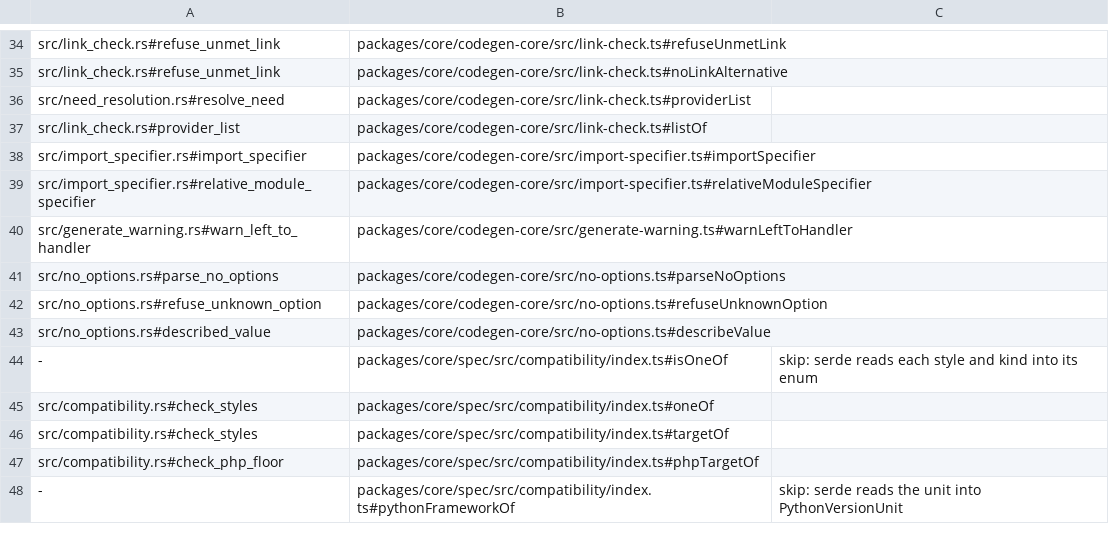
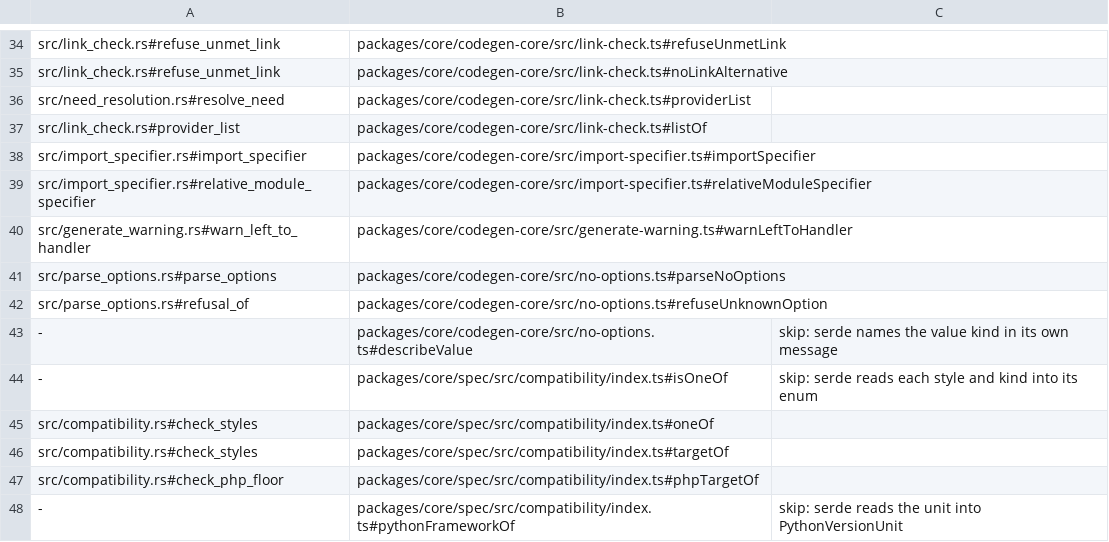
Before and after one commit to jubasse/seampact, a TSV file: crates/target/trace.tsv, drawn as a sheet; only a part is shown, gaps mark what is left out.

```diff
--- a/crates/target/trace.tsv
+++ b/crates/target/trace.tsv
@@ -40,5 +40,5 @@ src/import_specifier.rs#relative_module_specifier	packages/core/codegen-core/src
 src/generate_warning.rs#warn_left_to_handler	packages/core/codegen-core/src/generate-warning.ts#warnLeftToHandler
-src/no_options.rs#parse_no_options	packages/core/codegen-core/src/no-options.ts#parseNoOptions
-src/no_options.rs#refuse_unknown_option	packages/core/codegen-core/src/no-options.ts#refuseUnknownOption
-src/no_options.rs#described_value	packages/core/codegen-core/src/no-options.ts#describeValue
+src/parse_options.rs#parse_options	packages/core/codegen-core/src/no-options.ts#parseNoOptions
+src/parse_options.rs#refusal_of	packages/core/codegen-core/src/no-options.ts#refuseUnknownOption
+-	packages/core/codegen-core/src/no-options.ts#describeValue	skip: serde names the value kind in its own message
 -	packages/core/spec/src/compatibility/index.ts#isOneOf	skip: serde reads each style and kind into its enum
```
Also changed, not shown: crates/openapi/trace.tsv, 27 other files.
